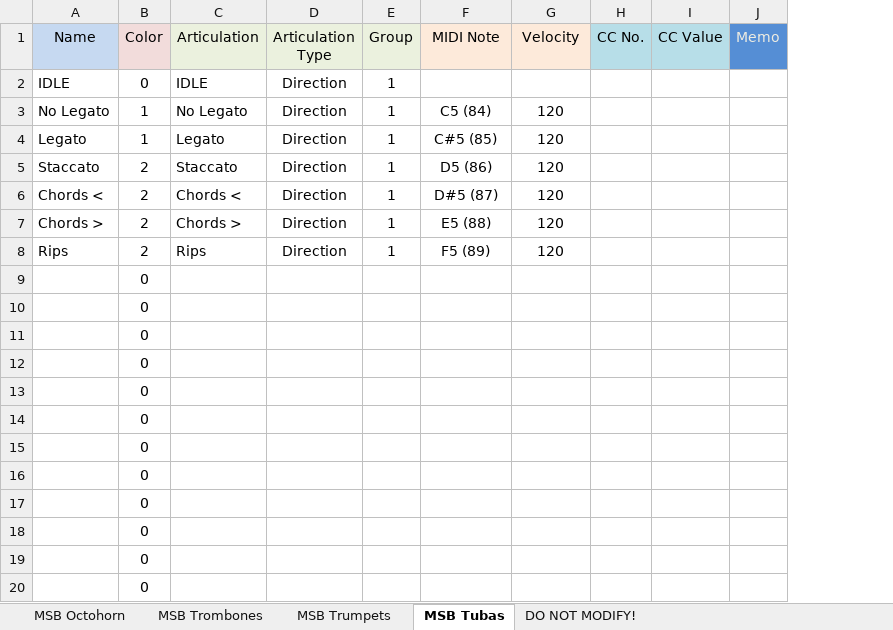
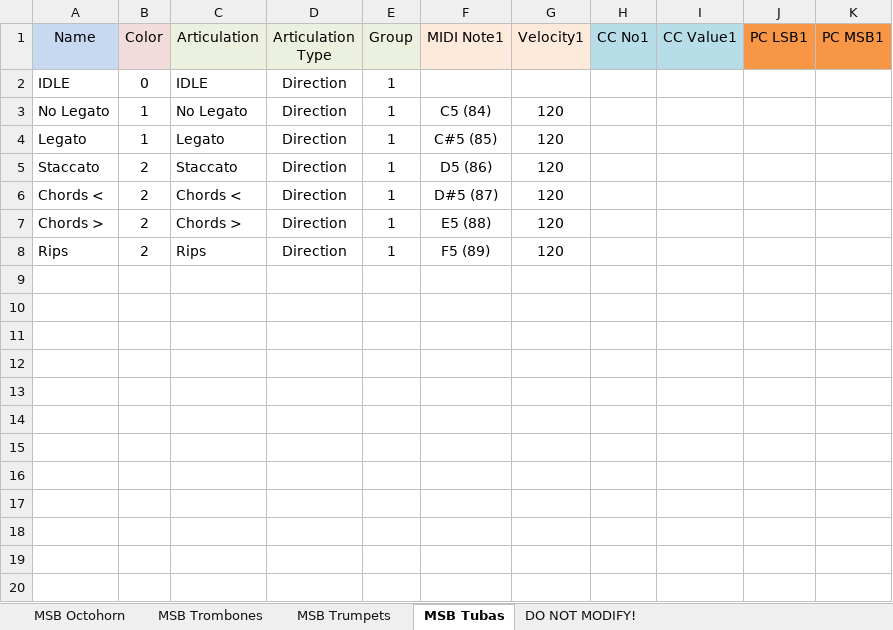
Before and after one commit to r-koubou/ArticulationMappingFiles, an Excel workbook: Auddict/xlsx/Master Brass.xlsx, sheet MSB Tubas, drawn as a sheet; only a part is shown; values as stored, in another font and other column widths than the file's, no borders; removed rows and columns are numbered as before the commit, all else as after; the diff covers the shown part only; the diff names each change by its address in the sheet, - before the commit and + after, or states it on an @@ line.

```diff
--- a/Auddict/xlsx/Master Brass.xlsx (sheet MSB Tubas)
+++ b/Auddict/xlsx/Master Brass.xlsx (sheet MSB Tubas)
-column H (CC No.), empty
-column I (CC Value), empty
-column J (Memo), empty
+column H (CC No1), empty
+column I (CC Value1), empty
+column J (PC LSB1), empty
+column K (PC MSB1), empty
-F1: MIDI Note
+F1: MIDI Note1
-G1: Velocity
+G1: Velocity1
-row 9:  | 0
-row 10:  | 0
-row 11:  | 0
-row 12:  | 0
-row 13:  | 0
-row 14:  | 0
-row 15:  | 0
-row 16:  | 0
-row 17:  | 0
-row 18:  | 0
-row 19:  | 0
-row 20:  | 0
```
Also changed, not shown: 109 removed rows elsewhere in this sheet, sheet MSB Trombones, sheet MSB Octohorn, sheet MSB Trumpets, sheet DO NOT MODIFY!, charts or pictures, Auddict/xlsx/Master Solo Brass.xlsx, Auddict/xlsx/United Strings of Europe.xlsx, 16 other files.
